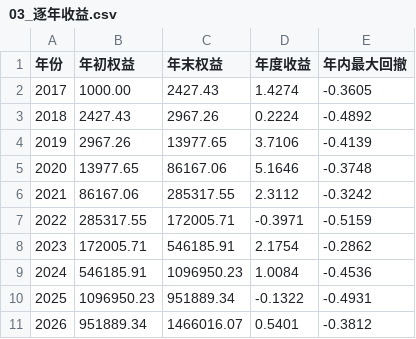
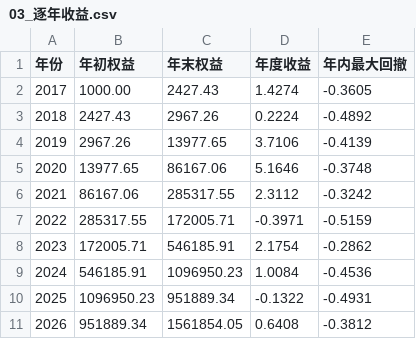
Before and after one commit to a1247504226-ai/main_bian_test, a CSV file: case/历史回测-动量反弹空1X-多现货/回测结果/03_逐年收益.csv, drawn as a sheet.

```diff
--- a/case/历史回测-动量反弹空1X-多现货/回测结果/03_逐年收益.csv
+++ b/case/历史回测-动量反弹空1X-多现货/回测结果/03_逐年收益.csv
@@ -10,2 +10,2 @@
 2025,1096950.23,951889.34,-0.1322,-0.4931
-2026,951889.34,1466016.07,0.5401,-0.3812
+2026,951889.34,1561854.05,0.6408,-0.3812
```
Also changed, not shown: case/历史回测-动量反弹空1X-多现货/回测结果/00_样本概况.csv, case/历史回测-动量反弹空1X-多现货/回测结果/01_当前方案总览.csv, 26 other files.
